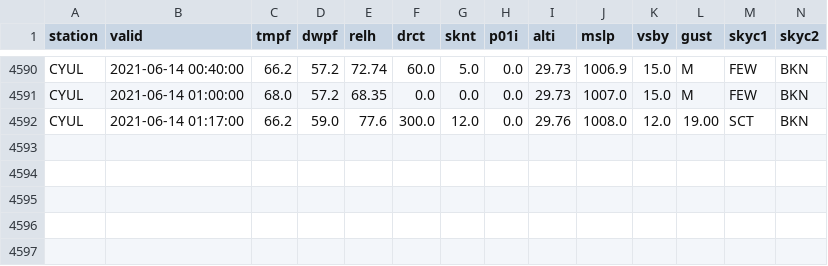
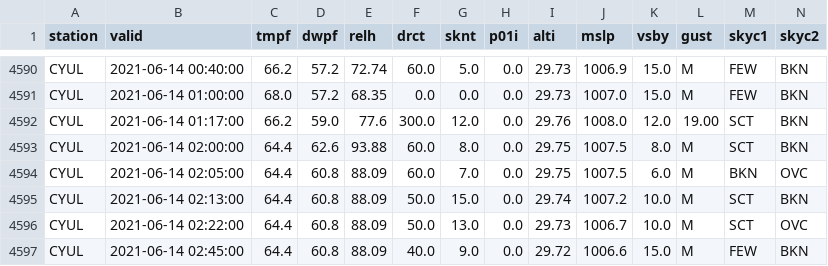
Before and after one commit to drdevinhopkins/210307, a CSV file: data/CYULweather.csv, drawn as a sheet; only a part is shown, gaps mark what is left out; rows hold the shown columns only; the diff names each change by its address in the sheet, - before the commit and + after, or states it on an @@ line.

```diff
--- a/data/CYULweather.csv
+++ b/data/CYULweather.csv
+row 4593: CYUL | 2021-06-14 02:00:00 | 64.4 | 62.6 | 93.88 | 60.0 | 8.0 | 0.0 | 29.75 | 1007.5 | 8.0 | M | SCT | BKN
+row 4594: CYUL | 2021-06-14 02:05:00 | 64.4 | 60.8 | 88.09 | 60.0 | 7.0 | 0.0 | 29.75 | 1007.5 | 6.0 | M | BKN | OVC
+row 4595: CYUL | 2021-06-14 02:13:00 | 64.4 | 60.8 | 88.09 | 50.0 | 15.0 | 0.0 | 29.74 | 1007.2 | 10.0 | M | SCT | BKN
+row 4596: CYUL | 2021-06-14 02:22:00 | 64.4 | 60.8 | 88.09 | 50.0 | 13.0 | 0.0 | 29.73 | 1006.7 | 10.0 | M | SCT | OVC
+row 4597: CYUL | 2021-06-14 02:45:00 | 64.4 | 60.8 | 88.09 | 40.0 | 9.0 | 0.0 | 29.72 | 1006.6 | 15.0 | M | FEW | BKN
```
Also changed, not shown: 1 other file.
